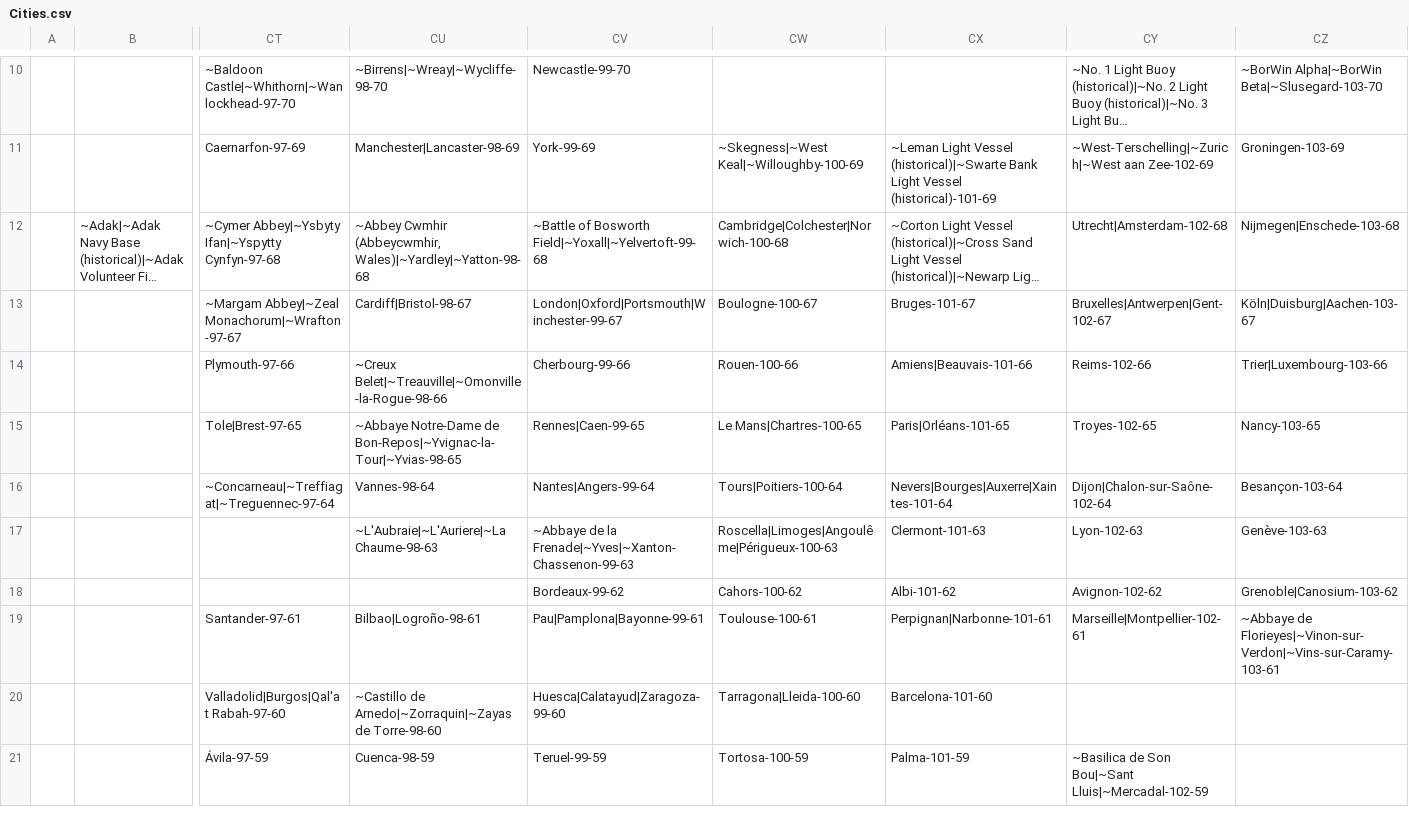
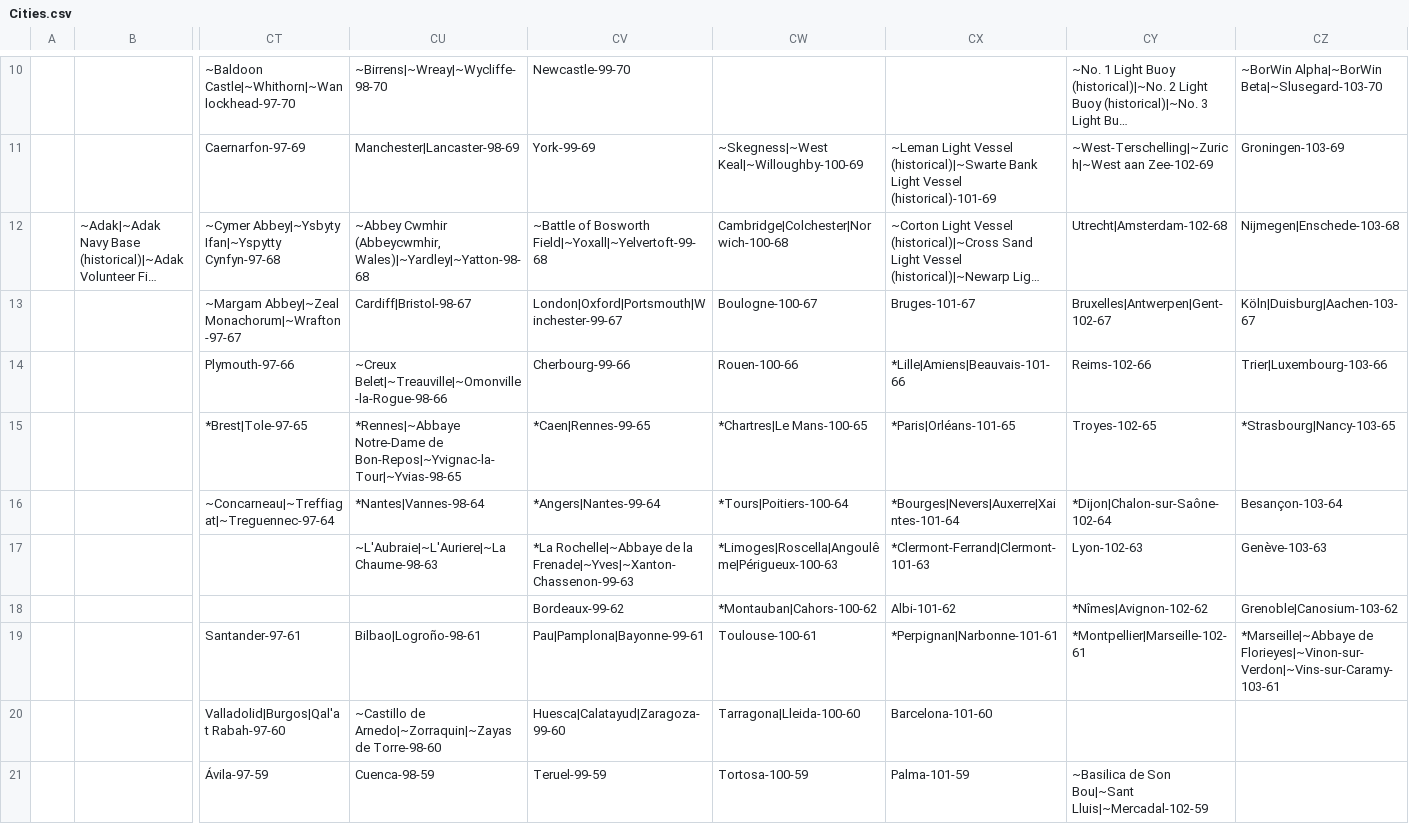
Before and after one commit to Fre-sol/Dawn-of-Civilization, a CSV file: Assets/Maps/Cities.csv, drawn as a sheet; only a part is shown, gaps mark what is left out; long unchanged cells end in …; the diff names each change by its address in the sheet, - before the commit and + after, or states it on an @@ line.

```diff
--- a/Assets/Maps/Cities.csv
+++ b/Assets/Maps/Cities.csv
-CX14: Amiens|Beauvais-101-66
+CX14: *Lille|Amiens|Beauvais-101-66
-CT15: Tole|Brest-97-65
+CT15: *Brest|Tole-97-65
-CU15: ~Abbaye Notre-Dame de…
+CU15: *Rennes|~Abbaye Notre-Dame de…
-CV15: Rennes|Caen-99-65
+CV15: *Caen|Rennes-99-65
-CW15: Le Mans|Chartres-100-65
+CW15: *Chartres|Le Mans-100-65
-CX15: Paris|Orléans-101-65
+CX15: *Paris|Orléans-101-65
-CZ15: Nancy-103-65
+CZ15: *Strasbourg|Nancy-103-65
-CU16: Vannes-98-64
+CU16: *Nantes|Vannes-98-64
-CV16: Nantes|Angers-99-64
+CV16: *Angers|Nantes-99-64
-CW16: Tours|Poitiers-100-64
+CW16: *Tours|Poitiers-100-64
-CX16: Nevers|Bourges|Auxerre|Xaintes-101-64
+CX16: *Bourges|Nevers|Auxerre|Xaintes-101-64
-CY16: Dijon|Chalon-sur-Saône-102-64
+CY16: *Dijon|Chalon-sur-Saône-102-64
-CV17: ~Abbaye de la…
+CV17: *La Rochelle|~Abbaye de la…
-CW17: Roscella|Limoges|Angoulême|Périgueux-100-63
+CW17: *Limoges|Roscella|Angoulême|Périgueux-100-63
-CX17: Clermont-101-63
+CX17: *Clermont-Ferrand|Clermont-101-63
-CW18: Cahors-100-62
+CW18: *Montauban|Cahors-100-62
-CY18: Avignon-102-62
+CY18: *Nîmes|Avignon-102-62
-CX19: Perpignan|Narbonne-101-61
+CX19: *Perpignan|Narbonne-101-61
-CY19: Marseille|Montpellier-102-61
+CY19: *Montpellier|Marseille-102-61
-CZ19: ~Abbaye de Florieyes|~Vinon-sur-Verdon|~Vins-sur-Caramy-103-61
+CZ19: *Marseille|~Abbaye de Florieyes|~Vinon-sur-Verdon|~Vins-sur-Caramy-103-61
```
Also changed, not shown: 2 other files.
